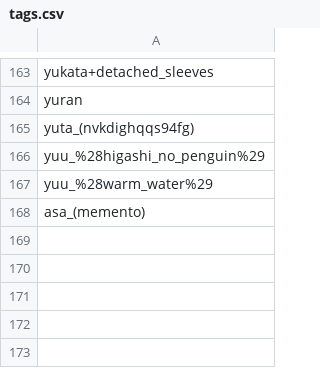
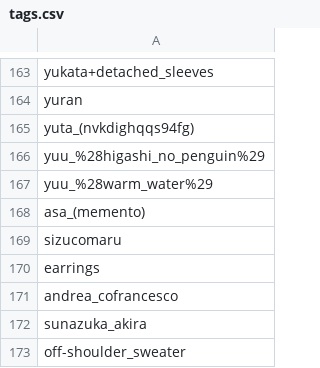
Before and after one commit to iccanobif/danbooruBrowser, a CSV file: tags.csv, drawn as a sheet; only a part is shown, gaps mark what is left out.

```diff
--- a/tags.csv
+++ b/tags.csv
@@ -168 +168,6 @@ yuu_%28warm_water%29
 asa_(memento)
+sizucomaru
+earrings
+andrea_cofrancesco
+sunazuka_akira
+off-shoulder_sweater
```
Also changed, not shown: 2 other files.
